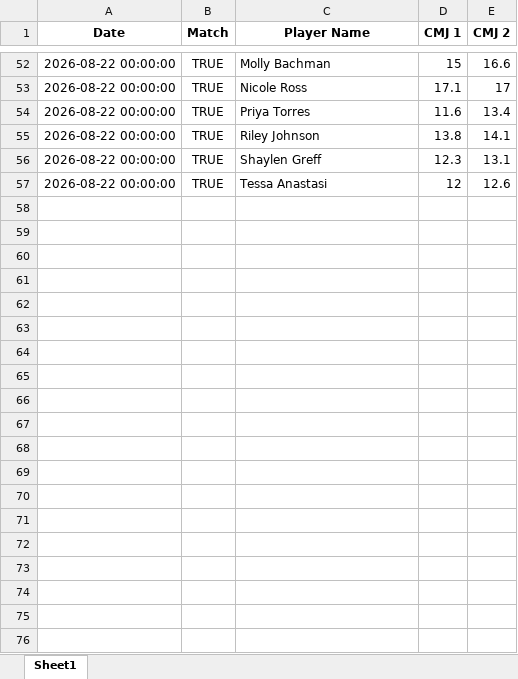
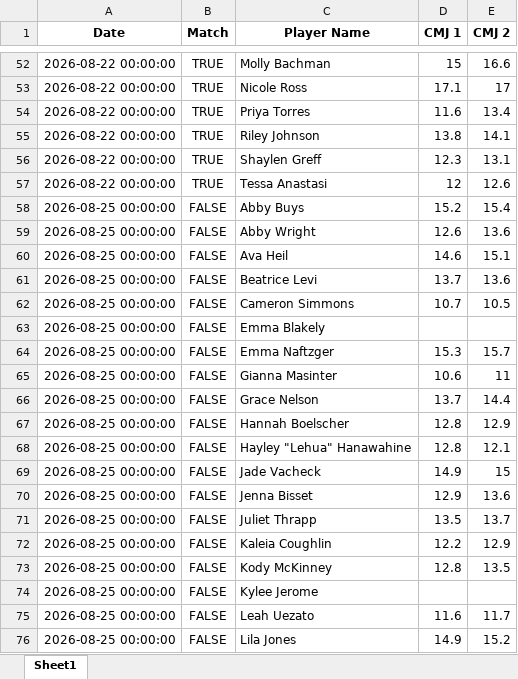
Before and after one commit to madkatz723/PLNU-Women-s-Soccer-Tracking, an Excel workbook: sample_data/WSOC_CMJ_Season.xlsx, sheet Sheet1, drawn as a sheet; only a part is shown, gaps mark what is left out; values as stored, in another font and other column widths than the file's, no borders; the diff covers the shown part only; the diff names each change by its address in the sheet, - before the commit and + after, or states it on an @@ line.

```diff
--- a/sample_data/WSOC_CMJ_Season.xlsx (sheet Sheet1)
+++ b/sample_data/WSOC_CMJ_Season.xlsx (sheet Sheet1)
+row 58: 2026-08-25 00:00:00 | FALSE | Abby Buys | 15.2 | 15.4
+row 59: 2026-08-25 00:00:00 | FALSE | Abby Wright | 12.6 | 13.6
+row 60: 2026-08-25 00:00:00 | FALSE | Ava Heil | 14.6 | 15.1
+row 61: 2026-08-25 00:00:00 | FALSE | Beatrice Levi | 13.7 | 13.6
+row 62: 2026-08-25 00:00:00 | FALSE | Cameron Simmons | 10.7 | 10.5
+row 63: 2026-08-25 00:00:00 | FALSE | Emma Blakely
+row 64: 2026-08-25 00:00:00 | FALSE | Emma Naftzger | 15.3 | 15.7
+row 65: 2026-08-25 00:00:00 | FALSE | Gianna Masinter | 10.6 | 11
+row 66: 2026-08-25 00:00:00 | FALSE | Grace Nelson | 13.7 | 14.4
+row 67: 2026-08-25 00:00:00 | FALSE | Hannah Boelscher | 12.8 | 12.9
+row 68: 2026-08-25 00:00:00 | FALSE | Hayley "Lehua" Hanawahine | 12.8 | 12.1
+row 69: 2026-08-25 00:00:00 | FALSE | Jade Vacheck | 14.9 | 15
+row 70: 2026-08-25 00:00:00 | FALSE | Jenna Bisset | 12.9 | 13.6
+row 71: 2026-08-25 00:00:00 | FALSE | Juliet Thrapp | 13.5 | 13.7
+row 72: 2026-08-25 00:00:00 | FALSE | Kaleia Coughlin | 12.2 | 12.9
+row 73: 2026-08-25 00:00:00 | FALSE | Kody McKinney | 12.8 | 13.5
+row 74: 2026-08-25 00:00:00 | FALSE | Kylee Jerome
+row 75: 2026-08-25 00:00:00 | FALSE | Leah Uezato | 11.6 | 11.7
+row 76: 2026-08-25 00:00:00 | FALSE | Lila Jones | 14.9 | 15.2
```
Also changed, not shown: 9 added rows elsewhere in this sheet, 2 other files.
